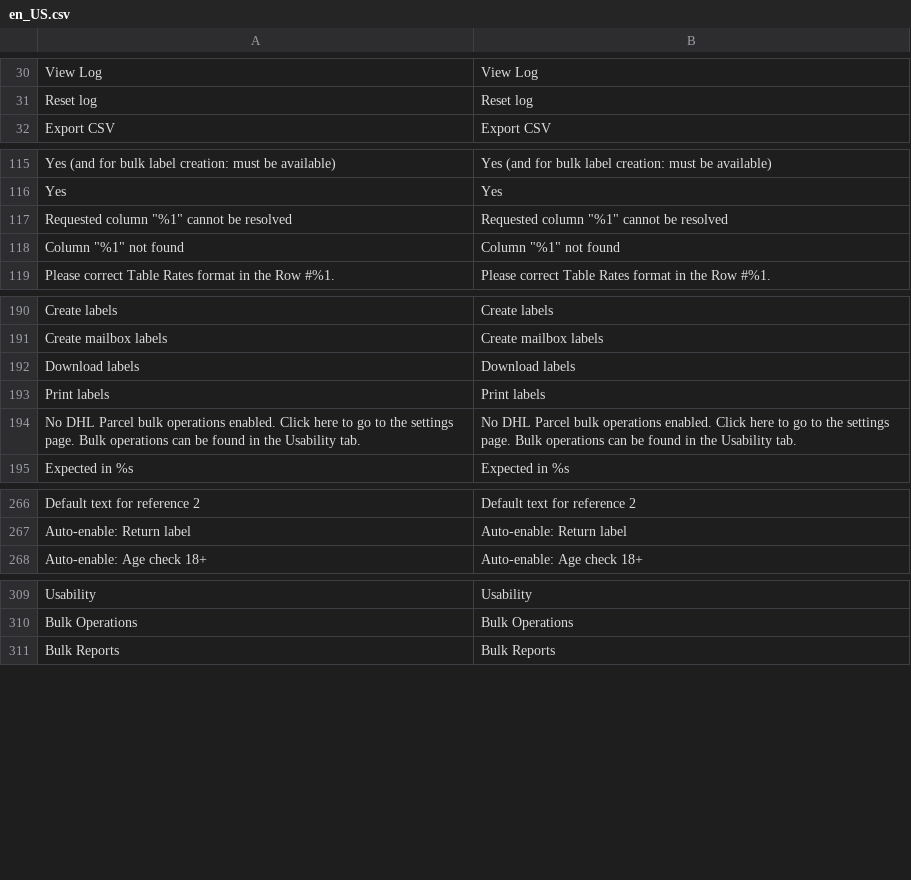
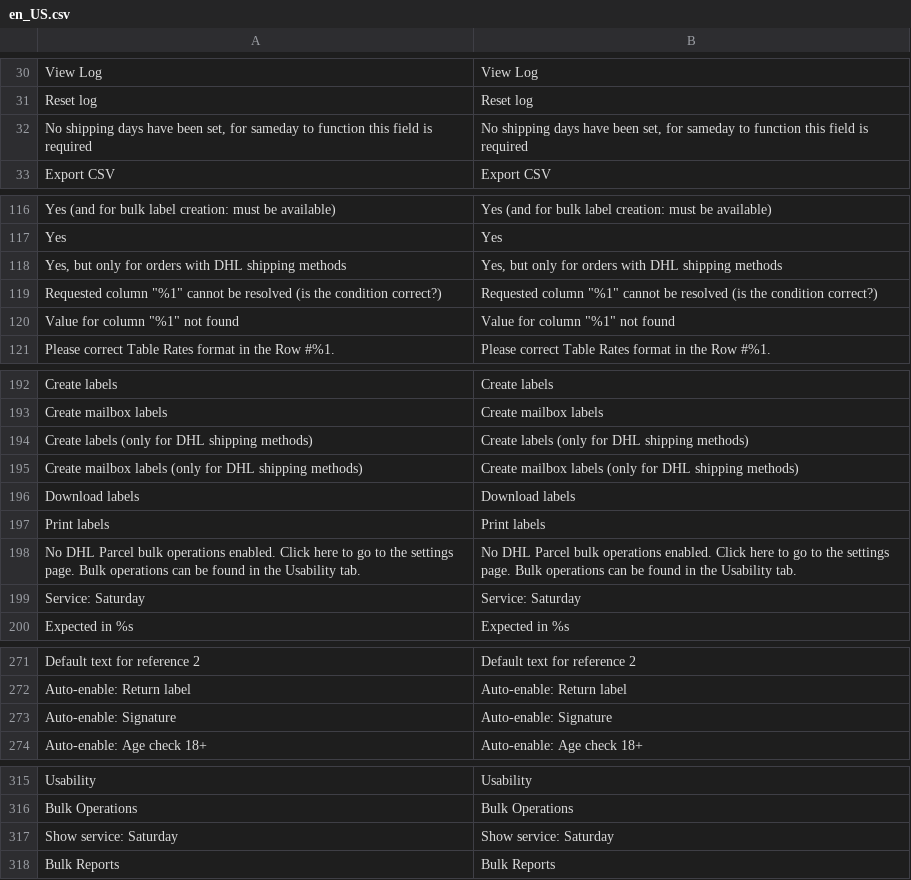
Before and after one commit to dhlparcel/plugin-magento2-release, a CSV file: i18n/en_US.csv, drawn as a sheet; only a part is shown, gaps mark what is left out; removed rows and columns are numbered as before the commit, all else as after; the diff covers the shown part only; the diff names each change by its address in the sheet, - before the commit and + after, or states it on an @@ line.

```diff
--- a/i18n/en_US.csv
+++ b/i18n/en_US.csv
+row 32: No shipping days have been set, for sameday to function this field is required | No shipping days have been set, for sameday to function this field is required
-row 117: Requested column "%1" cannot be resolved | Requested column "%1" cannot be resolved
-row 118: Column "%1" not found | Column "%1" not found
+row 118: Yes, but only for orders with DHL shipping methods | Yes, but only for orders with DHL shipping methods
+row 119: Requested column "%1" cannot be resolved (is the condition correct?) | Requested column "%1" cannot be resolved (is the condition correct?)
+row 120: Value for column "%1" not found | Value for column "%1" not found
+row 194: Create labels (only for DHL shipping methods) | Create labels (only for DHL shipping methods)
+row 195: Create mailbox labels (only for DHL shipping methods) | Create mailbox labels (only for DHL shipping methods)
+row 199: Service: Saturday | Service: Saturday
+row 273: Auto-enable: Signature | Auto-enable: Signature
+row 317: Show service: Saturday | Show service: Saturday
```
Also changed, not shown: 6 added rows, 21 removed rows and 2 edited cells elsewhere in this file, i18n/nl_NL.csv, 15 other files.
